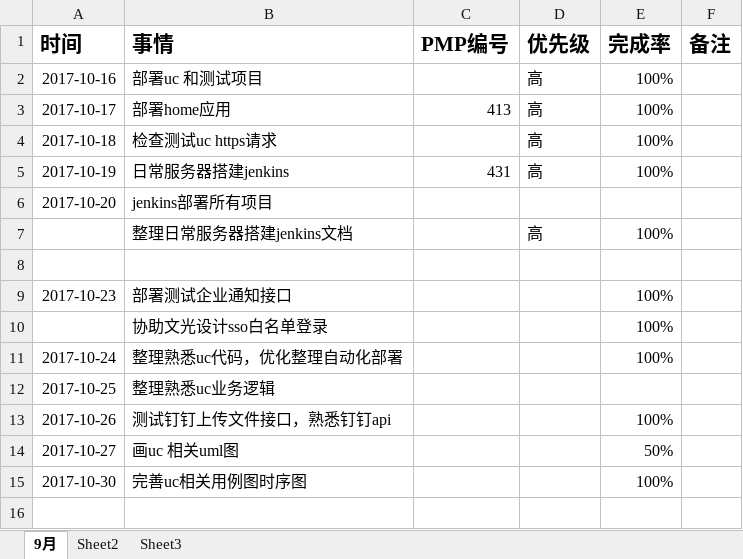
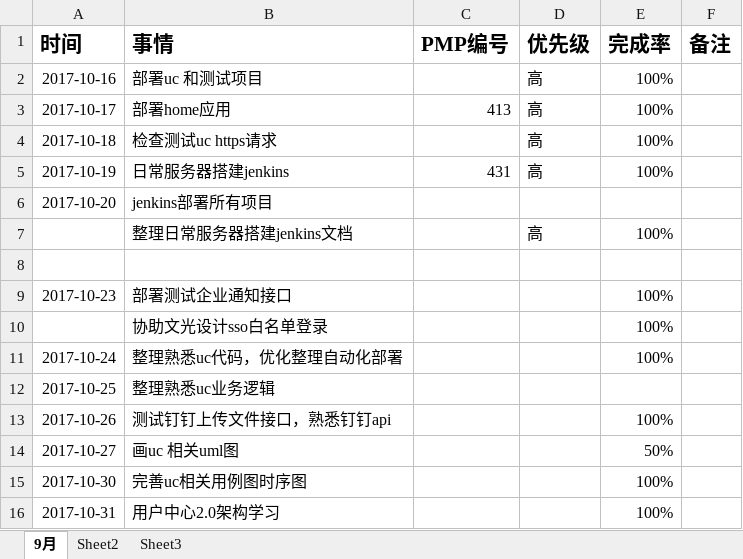
Before and after one commit to bird-Valley/document, an Excel workbook: 交流管理/项目日报/李会月日报.xlsx, sheet 9月, drawn as a sheet; values as stored, in another font and other column widths than the file's, no borders; the diff names each change by its address in the sheet, - before the commit and + after, or states it on an @@ line.

Commit message:
日报

```diff
--- a/交流管理/项目日报/李会月日报.xlsx (sheet 9月)
+++ b/交流管理/项目日报/李会月日报.xlsx (sheet 9月)
+row 16: 2017-10-31 | 用户中心2.0架构学习 |  |  | 100%
```
